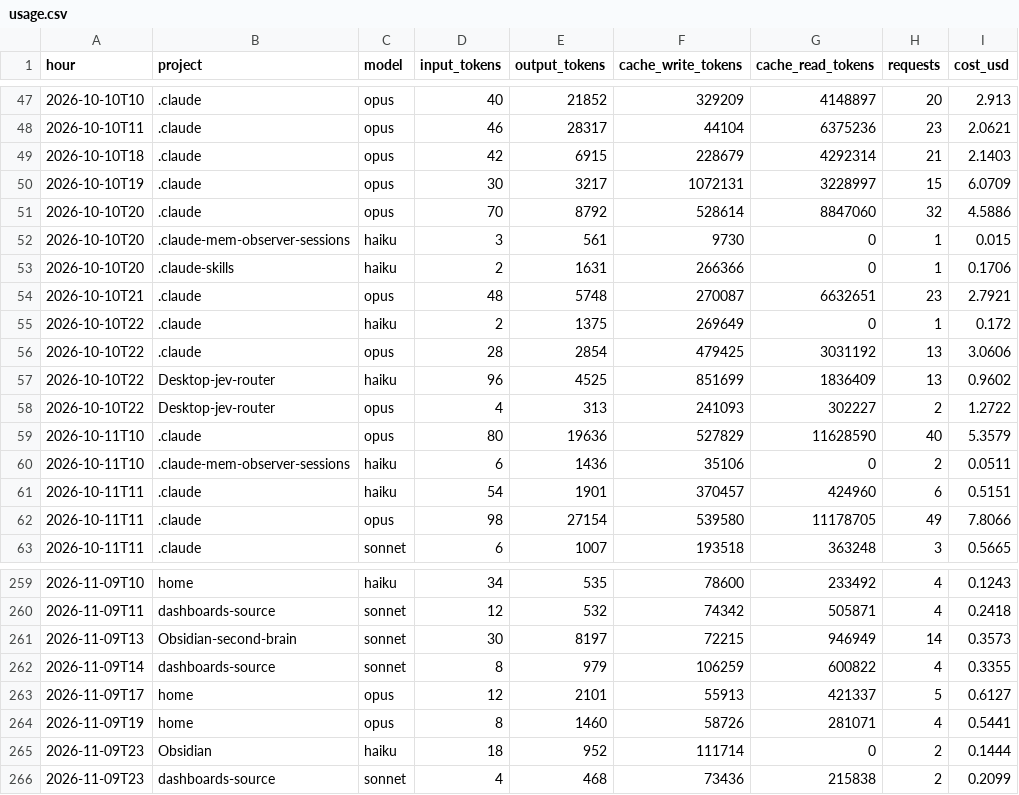
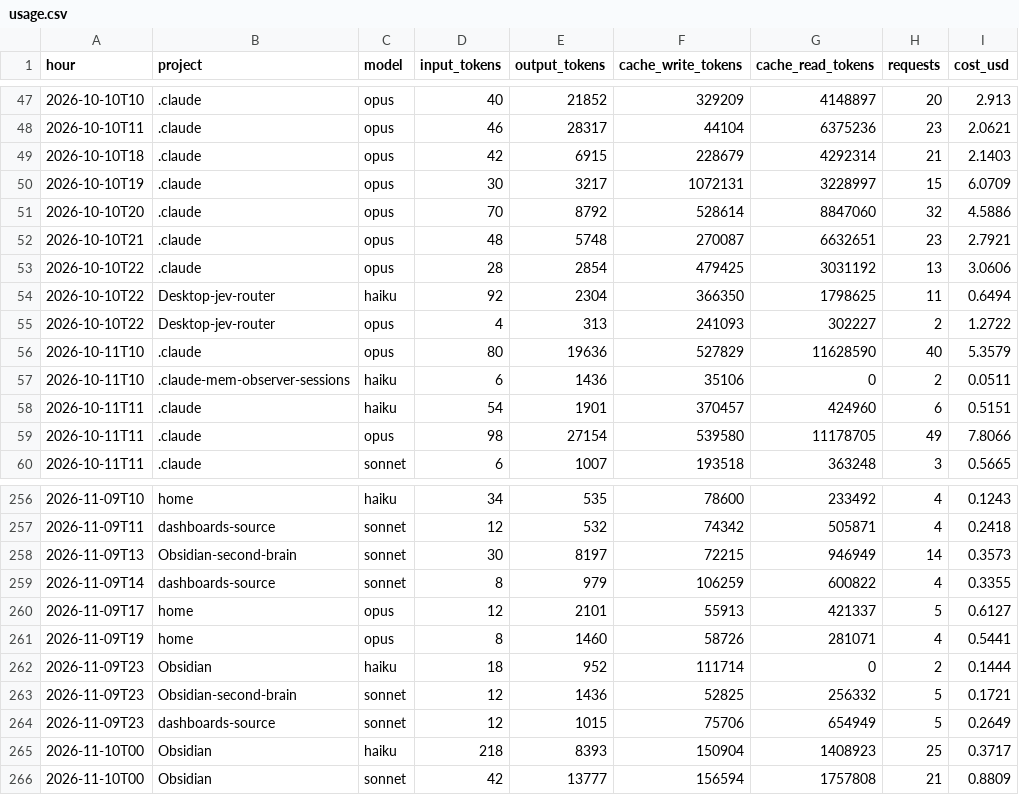
Before and after one commit to Baskers1/claude-usage-data, a CSV file: usage.csv, drawn as a sheet; only a part is shown, gaps mark what is left out.

Commit message:
usage 2026-11-10T00:14:10Z

```diff
--- a/usage.csv
+++ b/usage.csv
@@ -51,8 +51,5 @@ hour,project,model,input_tokens,output_tokens,cache_write_tokens,cache_read_toke
 2026-10-10T20,.claude,opus,70,8792,528614,8847060,32,4.5886
-2026-10-10T20,.claude-mem-observer-sessions,haiku,3,561,9730,0,1,0.015
-2026-10-10T20,.claude-skills,haiku,2,1631,266366,0,1,0.1706
 2026-10-10T21,.claude,opus,48,5748,270087,6632651,23,2.7921
-2026-10-10T22,.claude,haiku,2,1375,269649,0,1,0.172
 2026-10-10T22,.claude,opus,28,2854,479425,3031192,13,3.0606
-2026-10-10T22,Desktop-jev-router,haiku,96,4525,851699,1836409,13,0.9602
+2026-10-10T22,Desktop-jev-router,haiku,92,2304,366350,1798625,11,0.6494
 2026-10-10T22,Desktop-jev-router,opus,4,313,241093,302227,2,1.2722
@@ -265,2 +262,5 @@ hour,project,model,input_tokens,output_tokens,cache_write_tokens,cache_read_toke
 2026-11-09T23,Obsidian,haiku,18,952,111714,0,2,0.1444
-2026-11-09T23,dashboards-source,sonnet,4,468,73436,215838,2,0.2099
+2026-11-09T23,Obsidian-second-brain,sonnet,12,1436,52825,256332,5,0.1721
+2026-11-09T23,dashboards-source,sonnet,12,1015,75706,654949,5,0.2649
+2026-11-10T00,Obsidian,haiku,218,8393,150904,1408923,25,0.3717
+2026-11-10T00,Obsidian,sonnet,42,13777,156594,1757808,21,0.8809
```
Also changed, not shown: sessions.csv, 1 other file.
